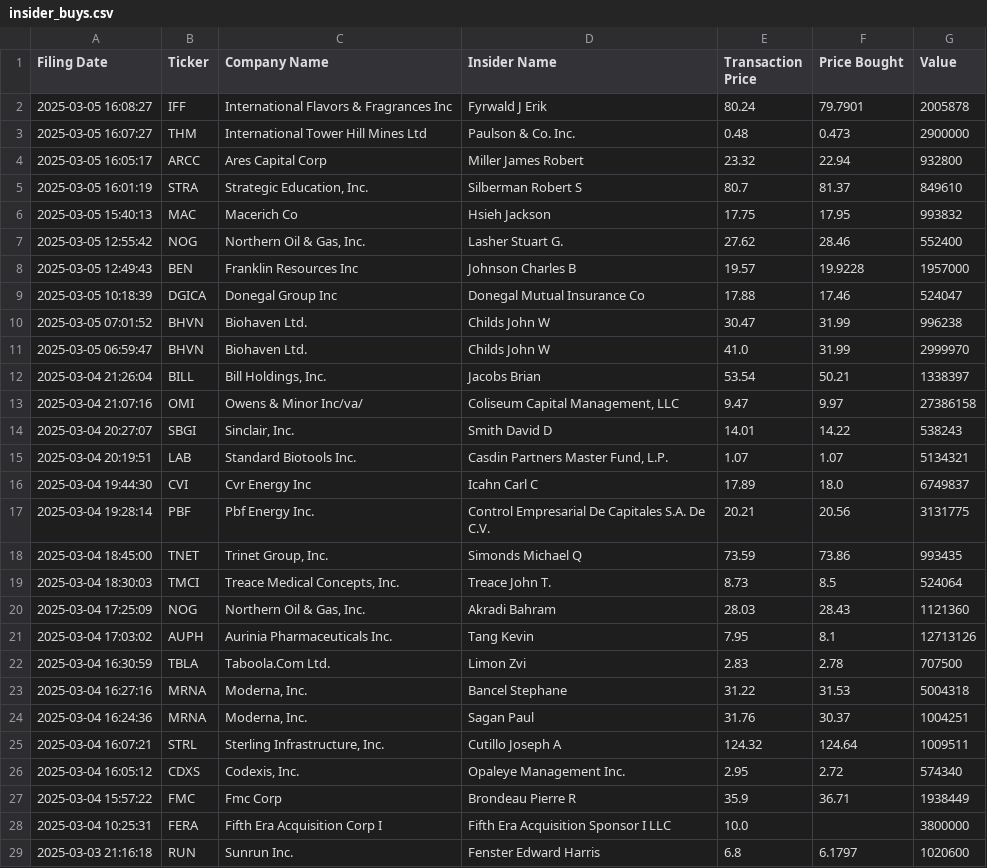
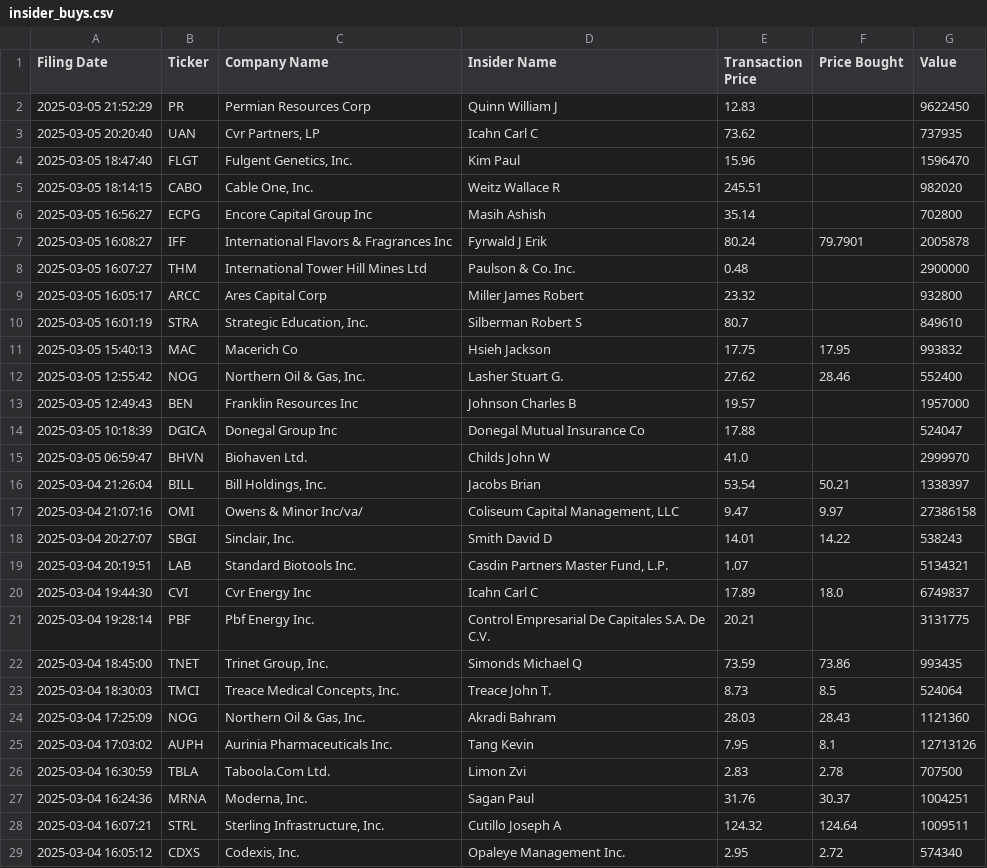
Before and after one commit to avillanuevak/Insider_Trades, a CSV file: Scraping/insider_buys.csv, drawn as a sheet; only a part is shown; the shorter side is filled out with more unchanged rows.

```diff
--- a/Scraping/insider_buys.csv
+++ b/Scraping/insider_buys.csv
@@ -1,12 +1,16 @@
 Filing Date,Ticker,Company Name,Insider Name,Transaction Price,Price Bought,Value
+2025-03-05 21:52:29,PR,Permian Resources Corp,Quinn William J,12.83,,9622450
+2025-03-05 20:20:40,UAN,"Cvr Partners, LP",Icahn Carl C,73.62,,737935
+2025-03-05 18:47:40,FLGT,"Fulgent Genetics, Inc.",Kim Paul,15.96,,1596470
+2025-03-05 18:14:15,CABO,"Cable One, Inc.",Weitz Wallace R,245.51,,982020
+2025-03-05 16:56:27,ECPG,Encore Capital Group Inc,Masih Ashish,35.14,,702800
 2025-03-05 16:08:27,IFF,International Flavors & Fragrances Inc,Fyrwald J Erik,80.24,79.7901,2005878
-2025-03-05 16:07:27,THM,International Tower Hill Mines Ltd,Paulson & Co. Inc.,0.48,0.473,2900000
-2025-03-05 16:05:17,ARCC,Ares Capital Corp,Miller James Robert,23.32,22.94,932800
-2025-03-05 16:01:19,STRA,"Strategic Education, Inc.",Silberman Robert S,80.7,81.37,849610
+2025-03-05 16:07:27,THM,International Tower Hill Mines Ltd,Paulson & Co. Inc.,0.48,,2900000
+2025-03-05 16:05:17,ARCC,Ares Capital Corp,Miller James Robert,23.32,,932800
+2025-03-05 16:01:19,STRA,"Strategic Education, Inc.",Silberman Robert S,80.7,,849610
 2025-03-05 15:40:13,MAC,Macerich Co,Hsieh Jackson,17.75,17.95,993832
 2025-03-05 12:55:42,NOG,"Northern Oil & Gas, Inc.",Lasher Stuart G.,27.62,28.46,552400
-2025-03-05 12:49:43,BEN,Franklin Resources Inc,Johnson Charles B,19.57,19.9228,1957000
-2025-03-05 10:18:39,DGICA,Donegal Group Inc,Donegal Mutual Insurance Co,17.88,17.46,524047
-2025-03-05 07:01:52,BHVN,Biohaven Ltd.,Childs John W,30.47,31.99,996238
-2025-03-05 06:59:47,BHVN,Biohaven Ltd.,Childs John W,41.0,31.99,2999970
+2025-03-05 12:49:43,BEN,Franklin Resources Inc,Johnson Charles B,19.57,,1957000
+2025-03-05 10:18:39,DGICA,Donegal Group Inc,Donegal Mutual Insurance Co,17.88,,524047
+2025-03-05 06:59:47,BHVN,Biohaven Ltd.,Childs John W,41.0,,2999970
 2025-03-04 21:26:04,BILL,"Bill Holdings, Inc.",Jacobs Brian,53.54,50.21,1338397
@@ -14,5 +18,5 @@ Filing Date,Ticker,Company Name,Insider Name,Transaction Price,Price Bought,Valu
 2025-03-04 20:27:07,SBGI,"Sinclair, Inc.",Smith David D,14.01,14.22,538243
-2025-03-04 20:19:51,LAB,Standard Biotools Inc.,"Casdin Partners Master Fund, L.P.",1.07,1.07,5134321
+2025-03-04 20:19:51,LAB,Standard Biotools Inc.,"Casdin Partners Master Fund, L.P.",1.07,,5134321
 2025-03-04 19:44:30,CVI,Cvr Energy Inc,Icahn Carl C,17.89,18.0,6749837
-2025-03-04 19:28:14,PBF,Pbf Energy Inc.,Control Empresarial De Capitales S.A. De C.V.,20.21,20.56,3131775
+2025-03-04 19:28:14,PBF,Pbf Energy Inc.,Control Empresarial De Capitales S.A. De C.V.,20.21,,3131775
 2025-03-04 18:45:00,TNET,"Trinet Group, Inc.",Simonds Michael Q,73.59,73.86,993435
@@ -22,3 +26,2 @@ Filing Date,Ticker,Company Name,Insider Name,Transaction Price,Price Bought,Valu
 2025-03-04 16:30:59,TBLA,Taboola.Com Ltd.,Limon Zvi,2.83,2.78,707500
-2025-03-04 16:27:16,MRNA,"Moderna, Inc.",Bancel Stephane,31.22,31.53,5004318
 2025-03-04 16:24:36,MRNA,"Moderna, Inc.",Sagan Paul,31.76,30.37,1004251
```
Also changed, not shown: 4 other files.
